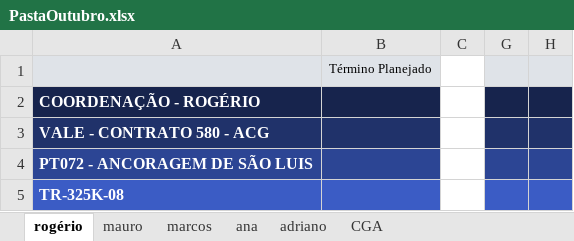
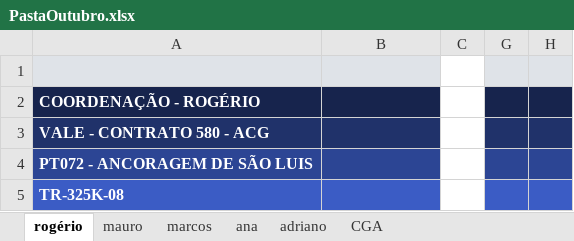
Before and after one commit to desenvolvimentoVibracon/p2402, an Excel workbook: _aux/PastaOutubro.xlsx, sheet rogério, drawn as a sheet; only a part is shown; values as stored, in another font and other column widths than the file's, no borders; the diff names each change by its address in the sheet, - before the commit and + after, or states it on an @@ line.

```diff
--- a/_aux/PastaOutubro.xlsx (sheet rogério)
+++ b/_aux/PastaOutubro.xlsx (sheet rogério)
-B1: Término Planejado
+B1: (empty)
```
Also changed, not shown: sheet mauro, 15 other files.
